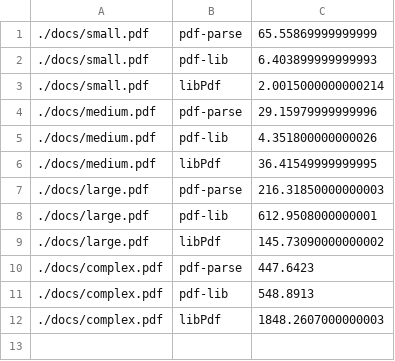
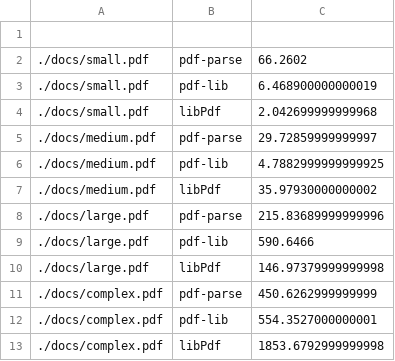
Before and after one commit to ceylonai/libpdf, a CSV file: benchmark/benchmark_results.csv, drawn as a sheet.

Commit message:
Create benchmark

```diff
--- a/benchmark/benchmark_results.csv
+++ b/benchmark/benchmark_results.csv
@@ -1,12 +1,13 @@
-./docs/small.pdf,pdf-parse,65.55869999999999
-./docs/small.pdf,pdf-lib,6.403899999999993
-./docs/small.pdf,libPdf,2.0015000000000214
-./docs/medium.pdf,pdf-parse,29.15979999999996
-./docs/medium.pdf,pdf-lib,4.351800000000026
-./docs/medium.pdf,libPdf,36.41549999999995
-./docs/large.pdf,pdf-parse,216.31850000000003
-./docs/large.pdf,pdf-lib,612.9508000000001
-./docs/large.pdf,libPdf,145.73090000000002
-./docs/complex.pdf,pdf-parse,447.6423
-./docs/complex.pdf,pdf-lib,548.8913
-./docs/complex.pdf,libPdf,1848.2607000000003
+
+./docs/small.pdf,pdf-parse,66.2602
+./docs/small.pdf,pdf-lib,6.468900000000019
+./docs/small.pdf,libPdf,2.042699999999968
+./docs/medium.pdf,pdf-parse,29.72859999999997
+./docs/medium.pdf,pdf-lib,4.7882999999999925
+./docs/medium.pdf,libPdf,35.97930000000002
+./docs/large.pdf,pdf-parse,215.83689999999996
+./docs/large.pdf,pdf-lib,590.6466
+./docs/large.pdf,libPdf,146.97379999999998
+./docs/complex.pdf,pdf-parse,450.6262999999999
+./docs/complex.pdf,pdf-lib,554.3527000000001
+./docs/complex.pdf,libPdf,1853.6792999999998
```
Also changed, not shown: 3 other files.
